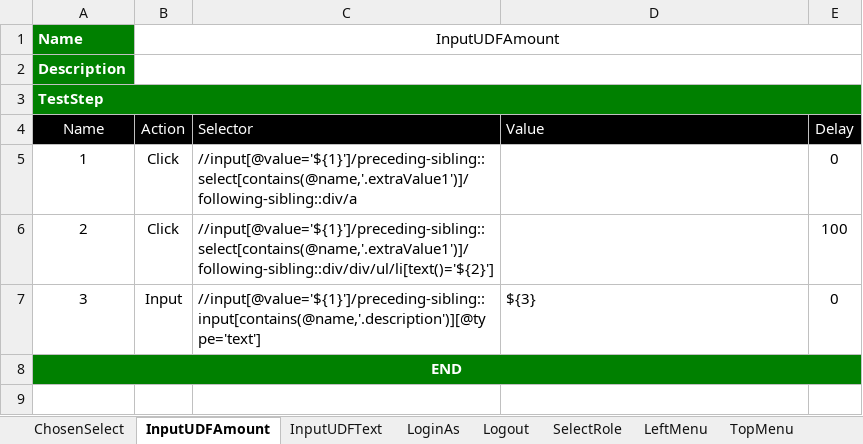
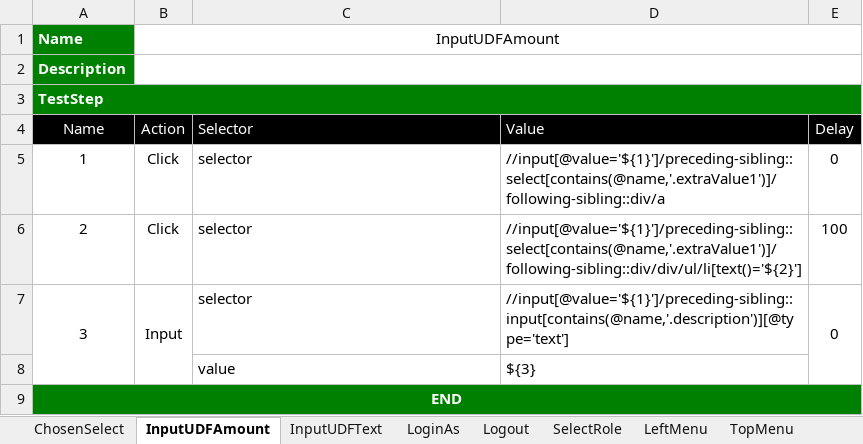
Before and after one commit to ttquang/selenium-example, an Excel workbook: Template.xlsx, sheet InputUDFAmount, drawn as a sheet; values as stored, in another font and other column widths than the file's, no borders; charts and pictures not drawn; addresses are those after the commit; the diff names each change by its address in the sheet, - before the commit and + after, or states it on an @@ line.

```diff
--- a/Template.xlsx (sheet InputUDFAmount)
+++ b/Template.xlsx (sheet InputUDFAmount)
-B3:E3 fill: #008000
+B3:E3 fill: none
-C5 (Selector): //input[@value='${1}']/preceding-sibling::select[contains(@name,'.extraValue1')]/following-sibling::div/a
+C5 (Selector): selector
-D5 (Value): (empty)
+D5 (Value): //input[@value='${1}']/preceding-sibling::select[contains(@name,'.extraValue1')]/following-sibling::div/a
-C6 (Selector): //input[@value='${1}']/preceding-sibling::select[contains(@name,'.extraValue1')]/following-sibling::div/div/ul/li[text()='${2}']
+C6 (Selector): selector
-D6 (Value): (empty)
+D6 (Value): //input[@value='${1}']/preceding-sibling::select[contains(@name,'.extraValue1')]/following-sibling::div/div/ul/li[text()='${2}']
+A7:A8 merged
+B7:B8 merged
-C7 (Selector): //input[@value='${1}']/preceding-sibling::input[contains(@name,'.description')][@type='text']
+C7 (Selector): selector
-D7 (Value): ${3}
+D7 (Value): //input[@value='${1}']/preceding-sibling::input[contains(@name,'.description')][@type='text']
+E7:E8 merged
+row 8:  |  | value | ${3}
-B9:E9 fill: #008000
+B9:E9 fill: none
```
Also changed, not shown: sheet LoginAs, sheet AppFromToDo, sheet InputUDFText, sheet SelectRole, sheet ChosenSelect, sheet TopMenu, 2 more sheets, charts or pictures, TestSuite3.1.xlsx, 20 other files.
